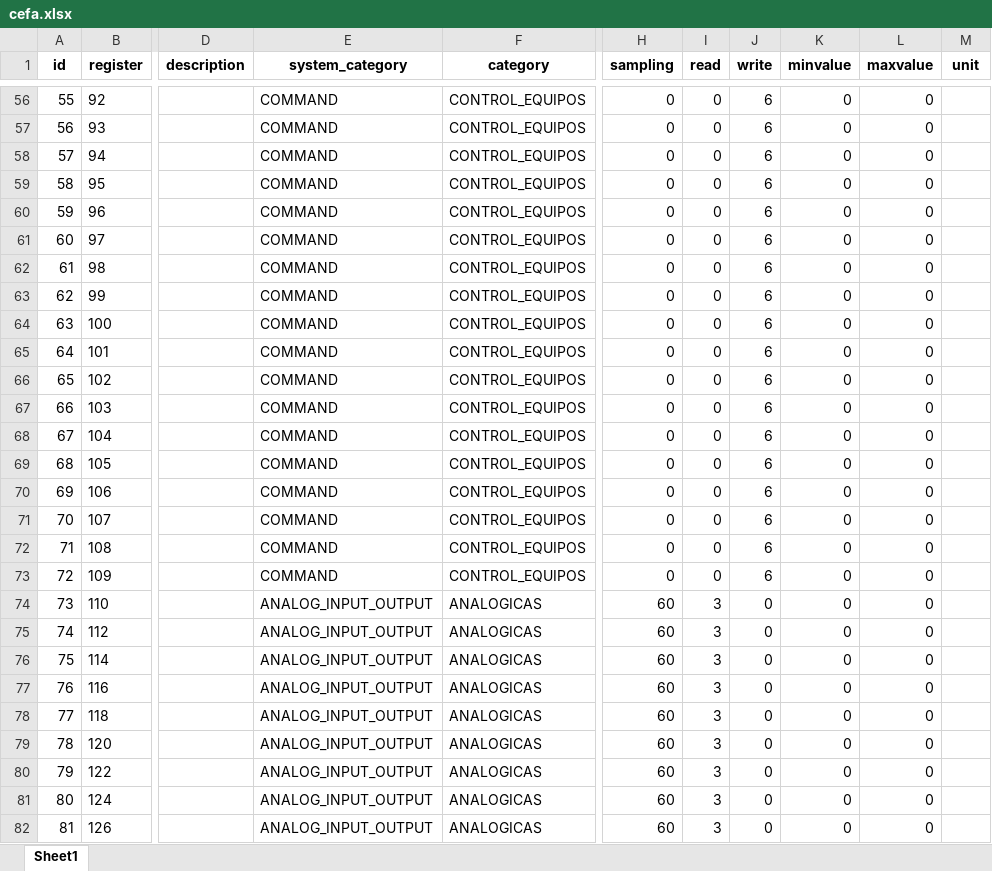
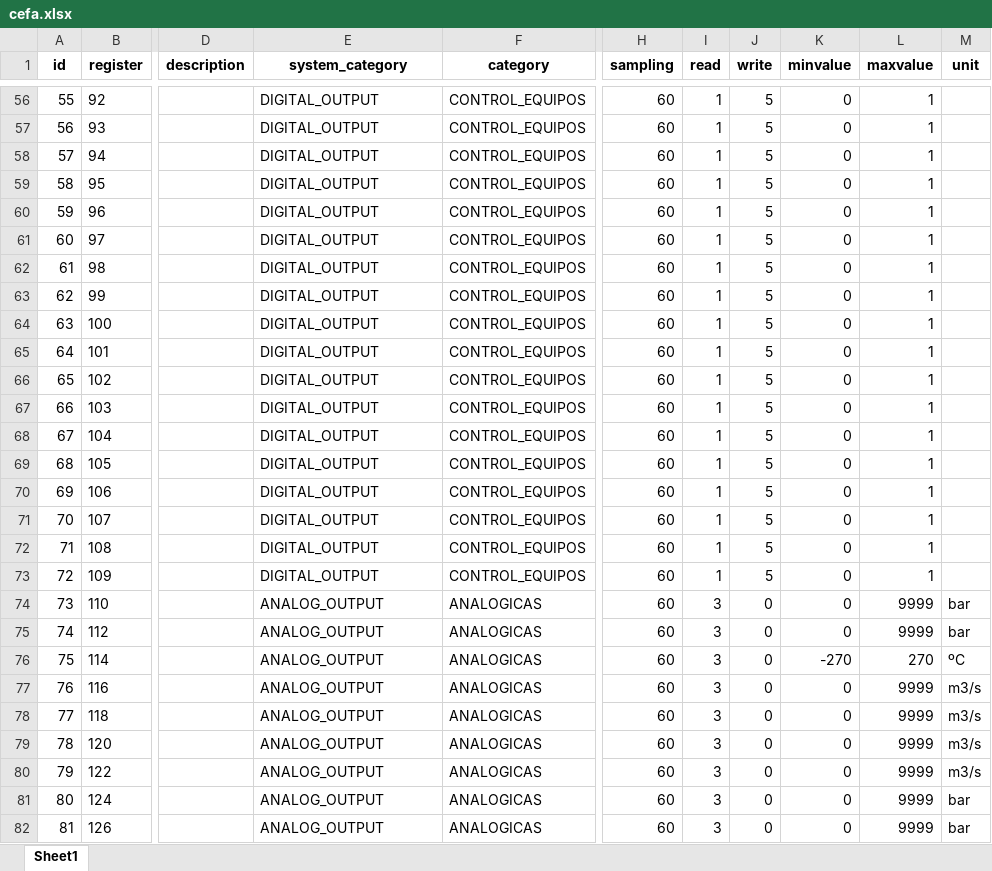
Before and after one commit to Samael312/1toolConverter, an Excel workbook: 1toolConverter_local/backend/Cefa/cefa.xlsx, sheet Sheet1, drawn as a sheet; only a part is shown, gaps mark what is left out; values as stored, in another font and other column widths than the file's, no borders; the diff covers the shown part only; the diff names each change by its address in the sheet, - before the commit and + after, or states it on an @@ line.

```diff
--- a/1toolConverter_local/backend/Cefa/cefa.xlsx (sheet Sheet1)
+++ b/1toolConverter_local/backend/Cefa/cefa.xlsx (sheet Sheet1)
-E56:E73 (system_category): COMMAND
+E56:E73 (system_category): DIGITAL_OUTPUT
-H56:H73 (sampling): 0
+H56:H73 (sampling): 60
-I56:I73 (read): 0
+I56:I73 (read): 1
-J56:J73 (write): 6
+J56:J73 (write): 5
-L56:L73 (maxvalue): 0
+L56:L73 (maxvalue): 1
-E74:E82 (system_category): ANALOG_INPUT_OUTPUT
+E74:E82 (system_category): ANALOG_OUTPUT
-L74:L75 (maxvalue): 0
+L74:L75 (maxvalue): 9999
-M74:M75 (unit): (empty)
+M74:M75 (unit): bar
-K76 (minvalue): 0
+K76 (minvalue): -270
-L76 (maxvalue): 0
+L76 (maxvalue): 270
-M76 (unit): (empty)
+M76 (unit): ºC
-L77:L82 (maxvalue): 0
+L77:L82 (maxvalue): 9999
-M77:M80 (unit): (empty)
+M77:M80 (unit): m3/s
-M81:M82 (unit): (empty)
+M81:M82 (unit): bar
```
Also changed, not shown: 325 edited cells elsewhere in this sheet, 4 other files.
